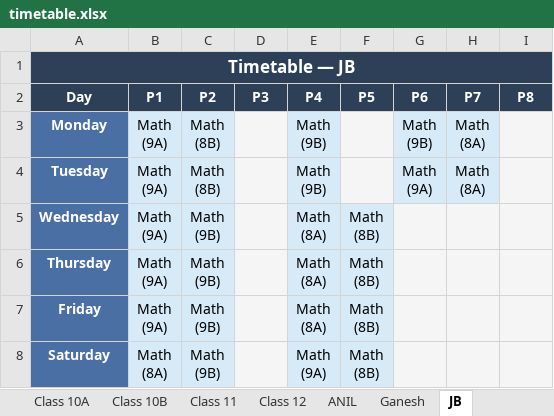
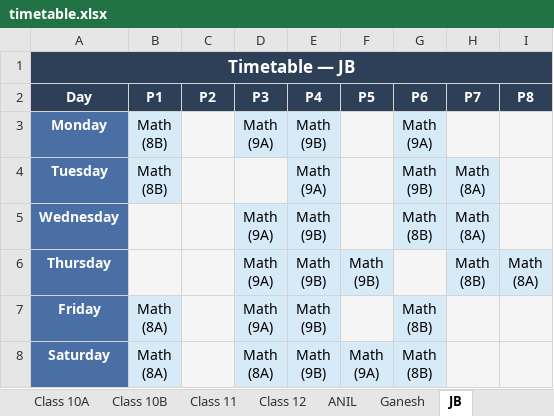
Before and after one commit to jangyabhr/school_timetable, an Excel workbook: timetable.xlsx, sheet JB, drawn as a sheet; values as stored, in another font and other column widths than the file's, no borders; ↵ is a line break in a cell; the diff names each change by its address in the sheet, - before the commit and + after, or states it on an @@ line.

```diff
--- a/timetable.xlsx (sheet JB)
+++ b/timetable.xlsx (sheet JB)
-B3:B4 (P1): Math ↵ (9A)
+B3:B4 (P1): Math ↵ (8B)
-C3:C4 (P2): Math ↵ (8B)
+C3:C4 (P2): (empty)
-C3:C4 fill: #D6EAF8
+C3:C4 fill: #F5F5F5
-D3 (P3): (empty)
+D3 (P3): Math ↵ (9A)
-D3 fill: #F5F5F5
+D3 fill: #D6EAF8
-G3 (P6): Math ↵ (9B)
+G3 (P6): Math ↵ (9A)
-H3 (P7): Math ↵ (8A)
+H3 (P7): (empty)
-H3 fill: #D6EAF8
+H3 fill: #F5F5F5
-E4 (P4): Math ↵ (9B)
+E4 (P4): Math ↵ (9A)
-G4 (P6): Math ↵ (9A)
+G4 (P6): Math ↵ (9B)
-B5:B6 (P1): Math ↵ (9A)
+B5:B6 (P1): (empty)
-B5:C6 fill: #D6EAF8
+B5:C6 fill: #F5F5F5
-C5:C8 (P2): Math ↵ (9B)
+C5:C8 (P2): (empty)
-D5:D7 (P3): (empty)
+D5:D7 (P3): Math ↵ (9A)
-D5:D8 fill: #F5F5F5
+D5:D8 fill: #D6EAF8
-E5:E7 (P4): Math ↵ (8A)
+E5:E7 (P4): Math ↵ (9B)
-F5 (P5): Math ↵ (8B)
+F5 (P5): (empty)
-F5 fill: #D6EAF8
+F5 fill: #F5F5F5
-G5 (P6): (empty)
+G5 (P6): Math ↵ (8B)
-G5:H5 fill: #F5F5F5
+G5:H5 fill: #D6EAF8
-H5 (P7): (empty)
+H5 (P7): Math ↵ (8A)
-F6 (P5): Math ↵ (8B)
+F6 (P5): Math ↵ (9B)
-H6 (P7): (empty)
+H6 (P7): Math ↵ (8B)
-H6:I6 fill: #F5F5F5
+H6:I6 fill: #D6EAF8
-I6 (P8): (empty)
+I6 (P8): Math ↵ (8A)
-B7 (P1): Math ↵ (9A)
+B7 (P1): Math ↵ (8A)
-C7:C8 fill: #D6EAF8
+C7:C8 fill: #F5F5F5
-F7 (P5): Math ↵ (8B)
+F7 (P5): (empty)
-F7 fill: #D6EAF8
+F7 fill: #F5F5F5
-G7:G8 (P6): (empty)
+G7:G8 (P6): Math ↵ (8B)
-G7:G8 fill: #F5F5F5
+G7:G8 fill: #D6EAF8
-D8 (P3): (empty)
+D8 (P3): Math ↵ (8A)
-E8 (P4): Math ↵ (9A)
+E8 (P4): Math ↵ (9B)
-F8 (P5): Math ↵ (8B)
+F8 (P5): Math ↵ (9A)
```
Also changed, not shown: sheet Pratikshya, sheet Subhasmita, sheet Class 9B, sheet Class 10A, sheet Sunil, sheet Class 8B, 14 more sheets, 4 other files.
